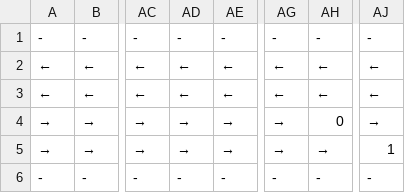
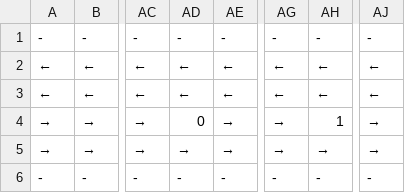
Before and after one commit to tungminhphan/RoSE, a CSV file: rose/configs/straight_simple2.csv (was rose/configs/straight_simple.csv), drawn as a sheet; only a part is shown, gaps mark what is left out; the diff names each change by its address in the sheet, - before the commit and + after, or states it on an @@ line.

```diff
--- a/rose/configs/straight_simple.csv
+++ b/rose/configs/straight_simple2.csv
-AD4: →
+AD4: 0
-AH4: 0
+AH4: 1
-AJ5: 1
+AJ5: →
```
Also changed, not shown: rose/configs/city_blocks_small.csv, 20 other files.
